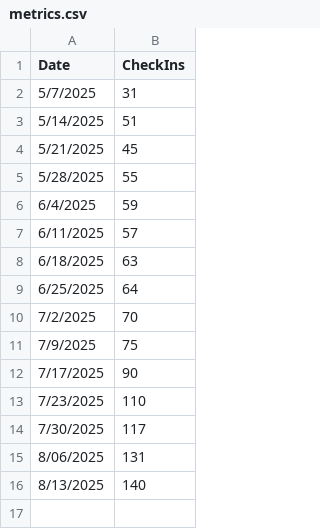
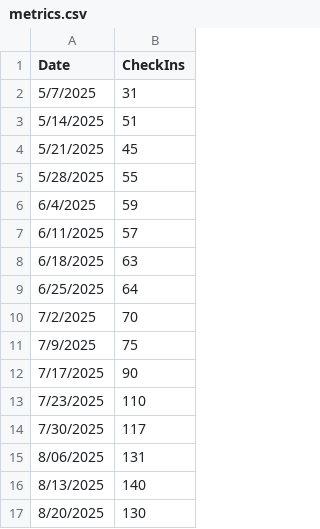
Before and after one commit to VikingNation/www-varACWednesday, a CSV file: docs/assets/metrics.csv, drawn as a sheet; the diff names each change by its address in the sheet, - before the commit and + after, or states it on an @@ line.

```diff
--- a/docs/assets/metrics.csv
+++ b/docs/assets/metrics.csv
+row 17: 8/20/2025 | 130
```
Also changed, not shown: 3 other files.
